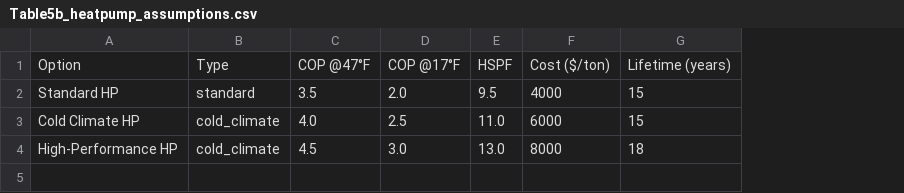
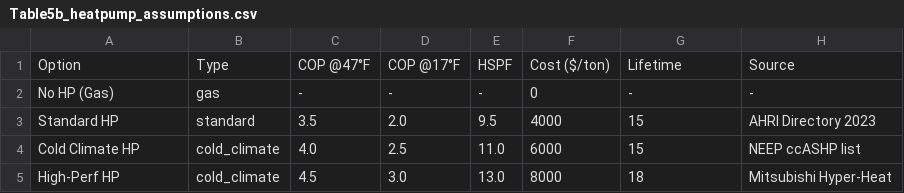
Before and after one commit to fena20/P2, a CSV file: heat_pump_retrofit/output/tables/Table5b_heatpump_assumptions.csv, drawn as a sheet; addresses are those after the commit; the diff names each change by its address in the sheet, - before the commit and + after, or states it on an @@ line.

```diff
--- a/heat_pump_retrofit/output/tables/Table5b_heatpump_assumptions.csv
+++ b/heat_pump_retrofit/output/tables/Table5b_heatpump_assumptions.csv
+column H, row 1: Source; rows 3-5: AHRI Directory 2023 | NEEP ccASHP list | Mitsubishi Hyper-Heat
-G1: Lifetime (years)
+G1: Lifetime
+row 2: No HP (Gas) | gas | - | - | - | 0 | - | -
-A5: High-Performance HP
+A5: High-Perf HP
```
Also changed, not shown: heat_pump_retrofit/output/tables/Table2_sample_characteristics.csv, heat_pump_retrofit/output/tables/Table4_SHAP_feature_importance.csv, 28 other files.
